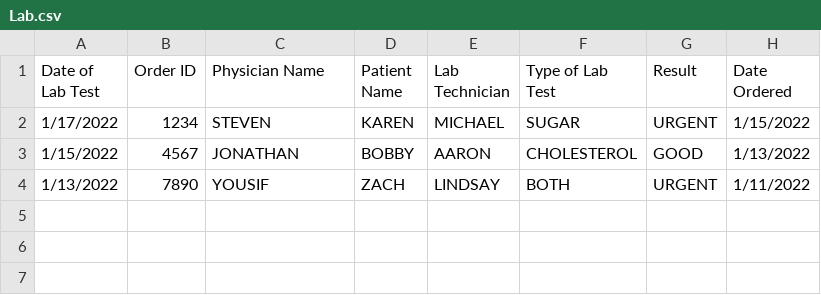
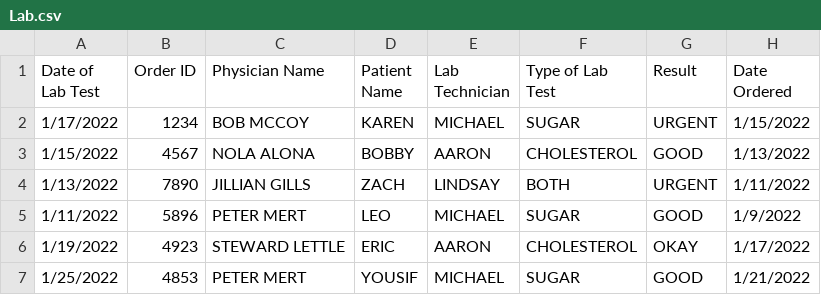
Before and after one commit to jdenver23/CS532Project, a CSV file: Lab.csv, drawn as a sheet.

```diff
--- a/Lab.csv
+++ b/Lab.csv
@@ -1,4 +1,7 @@
 Date of Lab Test,Order ID,Physician Name,Patient Name,Lab Technician,Type of Lab Test,Result,Date Ordered
-1/17/2022,1234,STEVEN,KAREN,MICHAEL,SUGAR,URGENT,1/15/2022
-1/15/2022,4567,JONATHAN,BOBBY,AARON,CHOLESTEROL,GOOD,1/13/2022
-1/13/2022,7890,YOUSIF,ZACH,LINDSAY,BOTH,URGENT,1/11/2022
+1/17/2022,1234,BOB MCCOY,KAREN,MICHAEL,SUGAR,URGENT,1/15/2022
+1/15/2022,4567,NOLA ALONA,BOBBY,AARON,CHOLESTEROL,GOOD,1/13/2022
+1/13/2022,7890,JILLIAN GILLS,ZACH,LINDSAY,BOTH,URGENT,1/11/2022
+1/11/2022,5896,PETER MERT,LEO,MICHAEL,SUGAR,GOOD,1/9/2022
+1/19/2022,4923,STEWARD LETTLE,ERIC,AARON,CHOLESTEROL,OKAY,1/17/2022
+1/25/2022,4853,PETER MERT,YOUSIF,MICHAEL,SUGAR,GOOD,1/21/2022
```
Also changed, not shown: TypeTest.csv, 1 other file.
